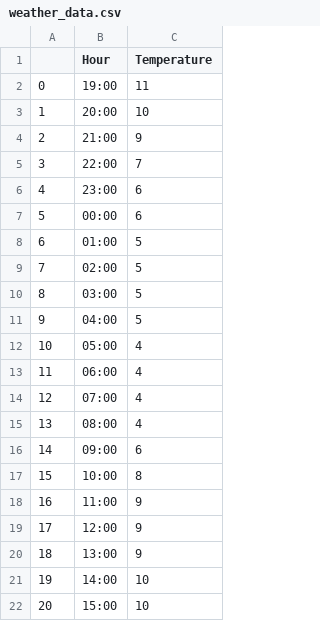
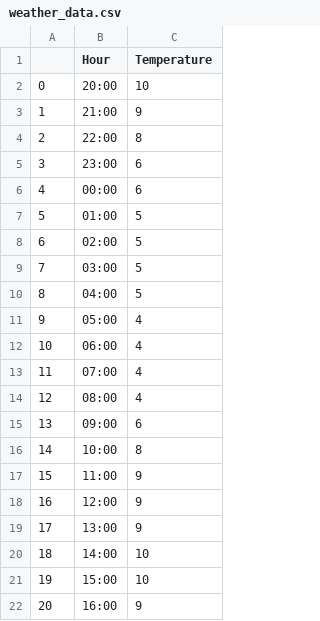
Before and after one commit to kevinxieee/Capstone, a CSV file: JunRun/weather_data.csv, drawn as a sheet; only a part is shown; the diff covers the shown part only.

Commit message:
is goofing around

```diff
--- a/JunRun/weather_data.csv
+++ b/JunRun/weather_data.csv
@@ -1,22 +1,22 @@
 ,Hour,Temperature
-0,19:00,11
-1,20:00,10
-2,21:00,9
-3,22:00,7
-4,23:00,6
-5,00:00,6
-6,01:00,5
-7,02:00,5
-8,03:00,5
-9,04:00,5
-10,05:00,4
-11,06:00,4
-12,07:00,4
-13,08:00,4
-14,09:00,6
-15,10:00,8
-16,11:00,9
-17,12:00,9
-18,13:00,9
-19,14:00,10
-20,15:00,10
+0,20:00,10
+1,21:00,9
+2,22:00,8
+3,23:00,6
+4,00:00,6
+5,01:00,5
+6,02:00,5
+7,03:00,5
+8,04:00,5
+9,05:00,4
+10,06:00,4
+11,07:00,4
+12,08:00,4
+13,09:00,6
+14,10:00,8
+15,11:00,9
+16,12:00,9
+17,13:00,9
+18,14:00,10
+19,15:00,10
+20,16:00,9
```
Also changed, not shown: 38 edited cells elsewhere in this file.
